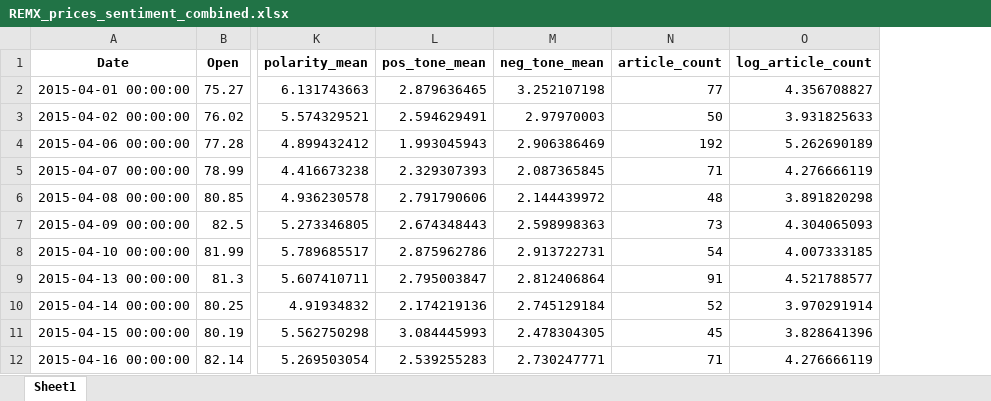
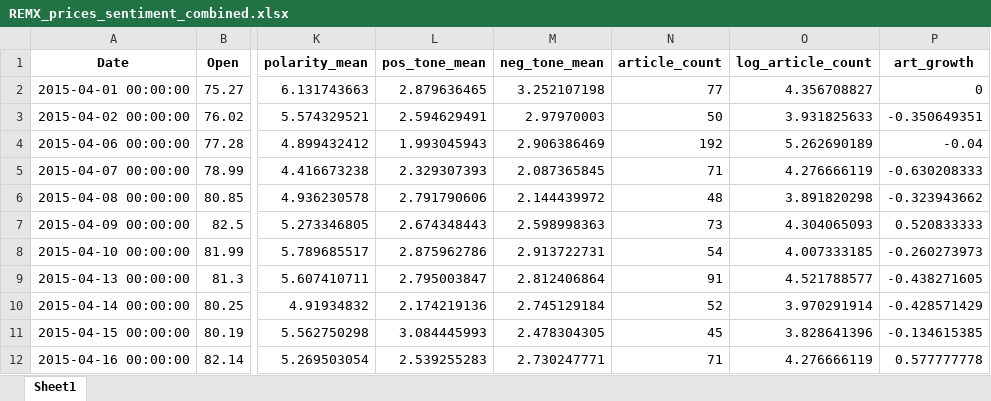
Before and after one commit to aleixcb/master_thesis_repo, an Excel workbook: CLEANED DATA/REMX_prices_sentiment_combined.xlsx, sheet Sheet1, drawn as a sheet; only a part is shown, gaps mark what is left out; values as stored, in another font and other column widths than the file's, no borders; the diff names each change by its address in the sheet, - before the commit and + after, or states it on an @@ line.

```diff
--- a/CLEANED DATA/REMX_prices_sentiment_combined.xlsx (sheet Sheet1)
+++ b/CLEANED DATA/REMX_prices_sentiment_combined.xlsx (sheet Sheet1)
+column P (art_growth), rows 2-12: 0 | -0.350649351 | -0.04 | -0.630208333 | -0.323943662 | 0.520833333 | -0.260273973 | -0.438271605 | -0.428571429 | -0.134615385 | 0.577777778
```
Also changed, not shown: CLEANED DATA/REMX.K-USD-clean.xlsx, 13 other files.
